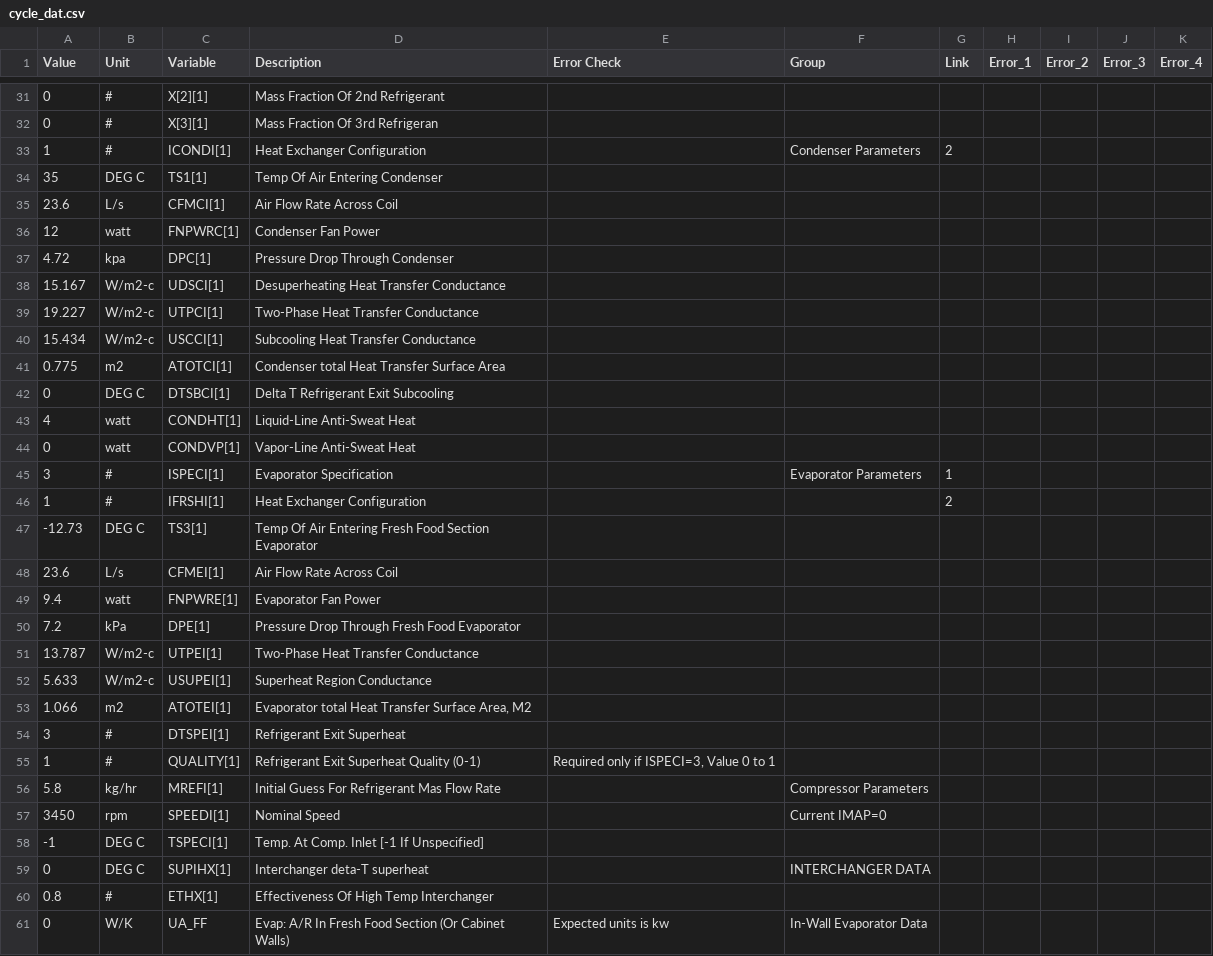
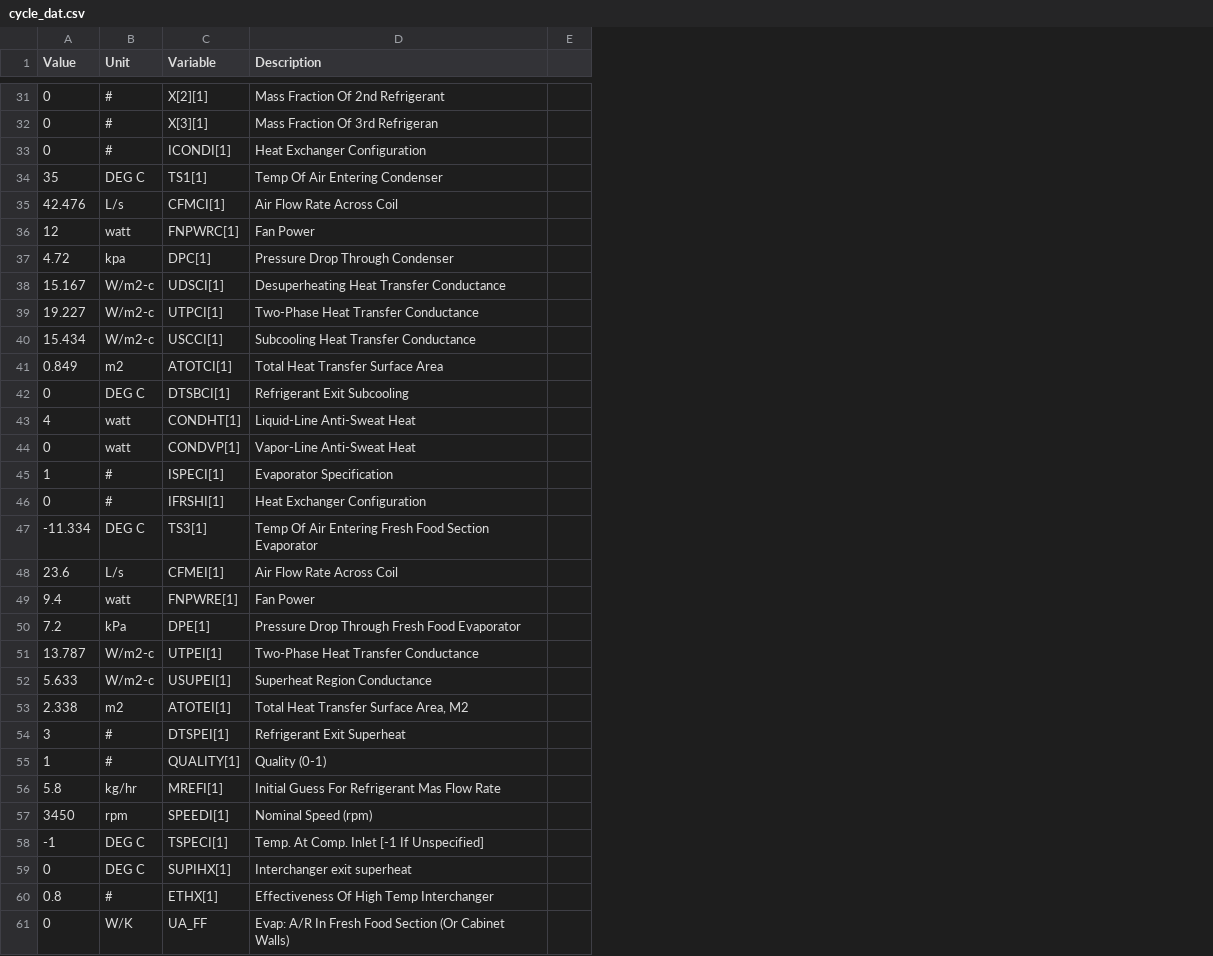
Before and after one commit to aymhenry/Python_CERA, a CSV file: Cycle2Py_NewDesgin/Class_Main/cycle_dat.csv, drawn as a sheet; only a part is shown, gaps mark what is left out; removed rows and columns are numbered as before the commit, all else as after; the diff covers the shown part only; the diff names each change by its address in the sheet, - before the commit and + after, or states it on an @@ line.

Commit message:
Cycle Type Update

```diff
--- a/Cycle2Py_NewDesgin/Class_Main/cycle_dat.csv
+++ b/Cycle2Py_NewDesgin/Class_Main/cycle_dat.csv
-column E (Error Check), rows 55-61: Required only if ISPECI=3, Value 0 to 1 |  |  |  |  |  | Expected units is kw
-column F (Group), rows 33-61: Condenser Parameters |  |  |  |  |  |  |  |  |  |  |  | Evaporator Parameters |  |  |  |  |  |  |  |  |  |  | Compressor Parameters | Current IMAP=0 |  | INTERCHANGER DATA |  | In-Wall Evaporator Data
-column G (Link), rows 33-46: 2 |  |  |  |  |  |  |  |  |  |  |  | 1 | 2
-column H (Error_1), empty
-column I (Error_2), empty
-column J (Error_3), empty
-column K (Error_4), empty
+column E, empty
-A33 (Value): 1
+A33 (Value): 0
-A35 (Value): 23.6
+A35 (Value): 42.476
-D36 (Description): Condenser Fan Power
+D36 (Description): Fan Power
-A41 (Value): 0.775
+A41 (Value): 0.849
-D41 (Description): Condenser total Heat Transfer Surface Area
+D41 (Description): Total Heat Transfer Surface Area
-D42 (Description): Delta T Refrigerant Exit Subcooling
+D42 (Description): Refrigerant Exit Subcooling
-A45 (Value): 3
+A45 (Value): 1
-A46 (Value): 1
+A46 (Value): 0
-A47 (Value): -12.73
+A47 (Value): -11.334
-D49 (Description): Evaporator Fan Power
+D49 (Description): Fan Power
-A53 (Value): 1.066
+A53 (Value): 2.338
-D53 (Description): Evaporator total Heat Transfer Surface Area, M2
+D53 (Description): Total Heat Transfer Surface Area, M2
-D55 (Description): Refrigerant Exit Superheat Quality (0-1)
+D55 (Description): Quality (0-1)
-D57 (Description): Nominal Speed
+D57 (Description): Nominal Speed (rpm)
-D59 (Description): Interchanger deta-T superheat
+D59 (Description): Interchanger exit superheat
```
Also changed, not shown: 8 edited cells elsewhere in this file, Cycle2Py_NewDesgin/Class_Main/Cycle_out.csv, Cycle2Py_NewDesgin/Class_Main/cycle_dat_new.csv, 6 other files.
